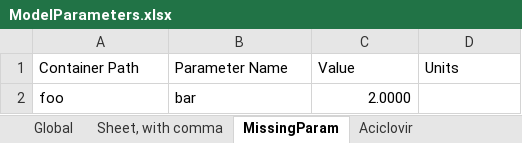
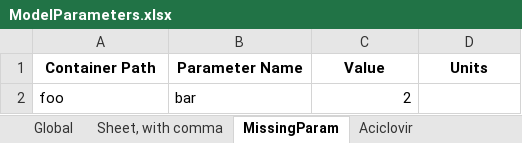
Before and after one commit to esqLABS/esqlabsR, an Excel workbook: inst/extdata/examples/TestProject/Configurations/ModelParameters.xlsx, sheet MissingParam, drawn as a sheet; values as stored, in another font and other column widths than the file's, no borders; the diff names each change by its address in the sheet, - before the commit and + after, or states it on an @@ line.

```diff
--- a/inst/extdata/examples/TestProject/Configurations/ModelParameters.xlsx (sheet MissingParam)
+++ b/inst/extdata/examples/TestProject/Configurations/ModelParameters.xlsx (sheet MissingParam)
@@ A1:D1 bold: off → on, alignment: left → center @@
-C2 (Value): 2.0000
+C2 (Value): 2
```
Also changed, not shown: sheet Sheet, with comma, sheet Global, sheet Aciclovir, inst/extdata/examples/TestProject/Configurations/Applications.xlsx, inst/extdata/examples/TestProject/Configurations/Plots.xlsx, 12 other files.
